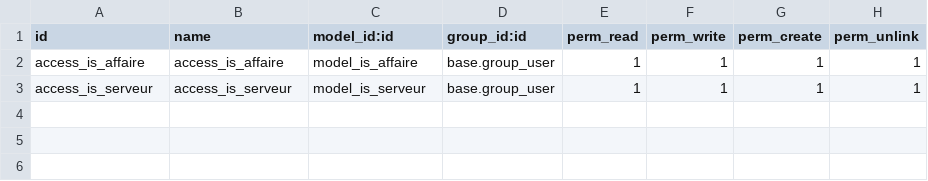
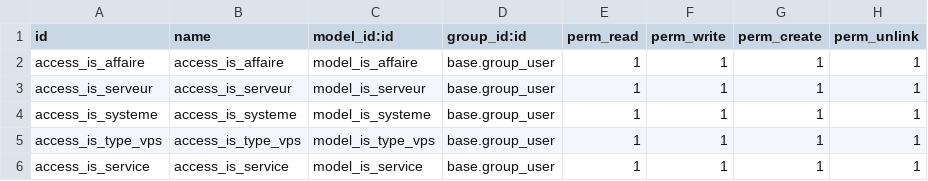
Before and after one commit to tonygalmiche/is_gestion_odoo, a CSV file: security/ir.model.access.csv, drawn as a sheet.

```diff
--- a/security/ir.model.access.csv
+++ b/security/ir.model.access.csv
@@ -3 +3,4 @@ access_is_affaire,access_is_affaire,model_is_affaire,base.group_user,1,1,1,1
 access_is_serveur,access_is_serveur,model_is_serveur,base.group_user,1,1,1,1
+access_is_systeme,access_is_systeme,model_is_systeme,base.group_user,1,1,1,1
+access_is_type_vps,access_is_type_vps,model_is_type_vps,base.group_user,1,1,1,1
+access_is_service,access_is_service,model_is_service,base.group_user,1,1,1,1
```
Also changed, not shown: 5 other files.
